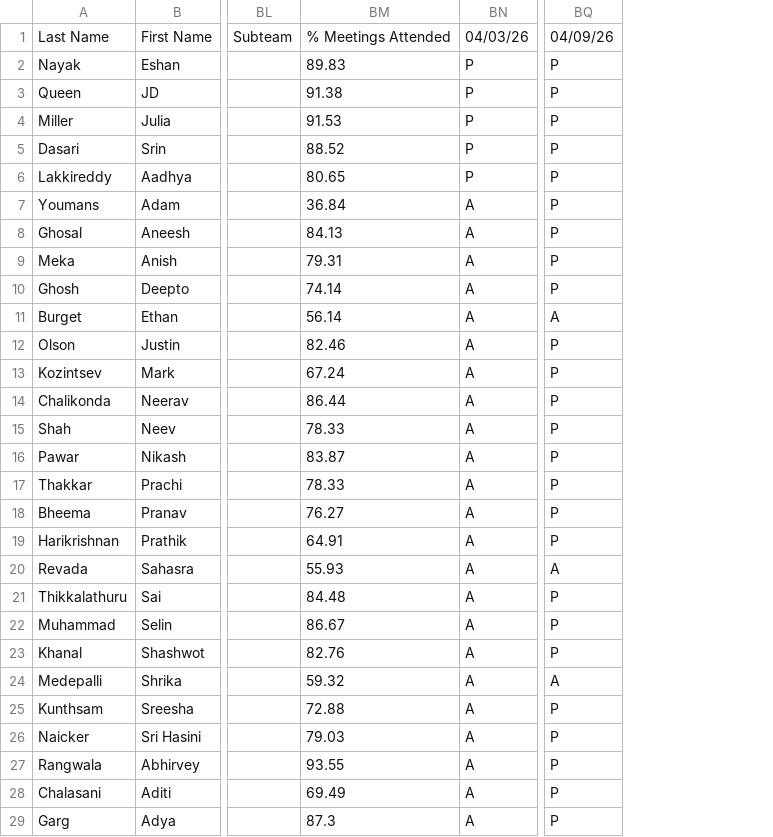
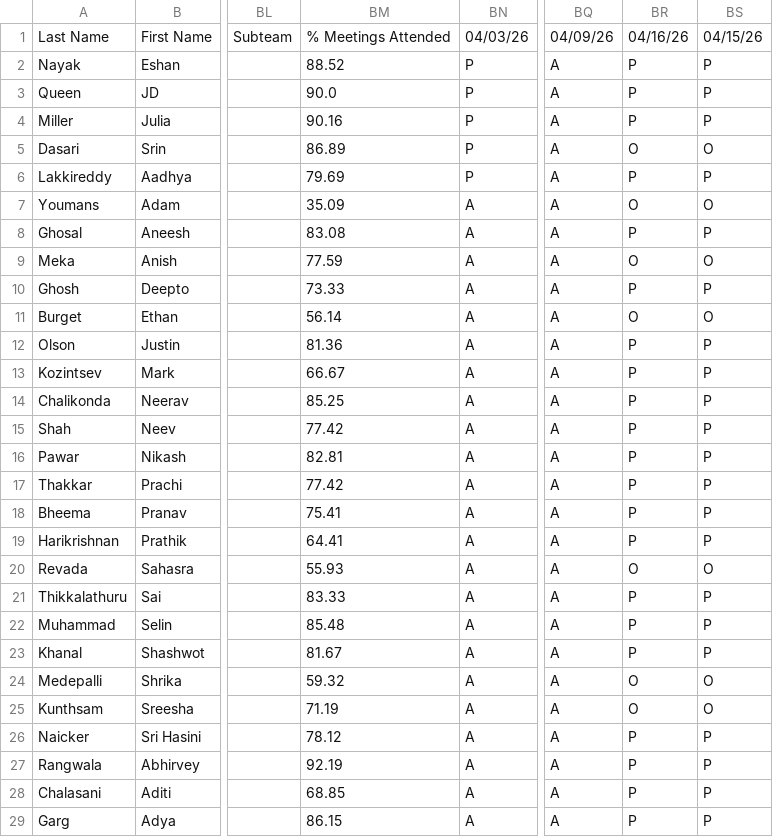
Before and after one commit to aghosal1317/RoboLoCo_Attendance_App, a CSV file: data/attendance.csv, drawn as a sheet; only a part is shown, gaps mark what is left out; the diff covers the shown part only; the diff names each change by its address in the sheet, - before the commit and + after, or states it on an @@ line.

```diff
--- a/data/attendance.csv
+++ b/data/attendance.csv
+column BR, rows 1-29: 04/16/26 | P | P | P | O | P | O | P | O | P | O | P | P | P | P | P | P | P | P | O | P | P | P | O | O | P | P | P | P
+column BS, rows 1-29: 04/15/26 | P | P | P | O | P | O | P | O | P | O | P | P | P | P | P | P | P | P | O | P | P | P | O | O | P | P | P | P
-BM2: 89.83
+BM2: 88.52
-BQ2:BQ10: P
+BQ2:BQ10: A
-BM3: 91.38
+BM3: 90.0
-BM4: 91.53
+BM4: 90.16
-BM5: 88.52
+BM5: 86.89
-BM6: 80.65
+BM6: 79.69
-BM7: 36.84
+BM7: 35.09
-BM8: 84.13
+BM8: 83.08
-BM9: 79.31
+BM9: 77.59
-BM10: 74.14
+BM10: 73.33
-BM12: 82.46
+BM12: 81.36
-BQ12:BQ19: P
+BQ12:BQ19: A
-BM13: 67.24
+BM13: 66.67
-BM14: 86.44
+BM14: 85.25
-BM15: 78.33
+BM15: 77.42
-BM16: 83.87
+BM16: 82.81
-BM17: 78.33
+BM17: 77.42
-BM18: 76.27
+BM18: 75.41
-BM19: 64.91
+BM19: 64.41
-BM21: 84.48
+BM21: 83.33
-BQ21:BQ23: P
+BQ21:BQ23: A
-BM22: 86.67
+BM22: 85.48
-BM23: 82.76
+BM23: 81.67
-BM25: 72.88
+BM25: 71.19
-BQ25:BQ29: P
+BQ25:BQ29: A
-BM26: 79.03
+BM26: 78.12
-BM27: 93.55
+BM27: 92.19
-BM28: 69.49
+BM28: 68.85
-BM29: 87.3
+BM29: 86.15
```
Also changed, not shown: 37 edited cells elsewhere in this file, 2 other files.
